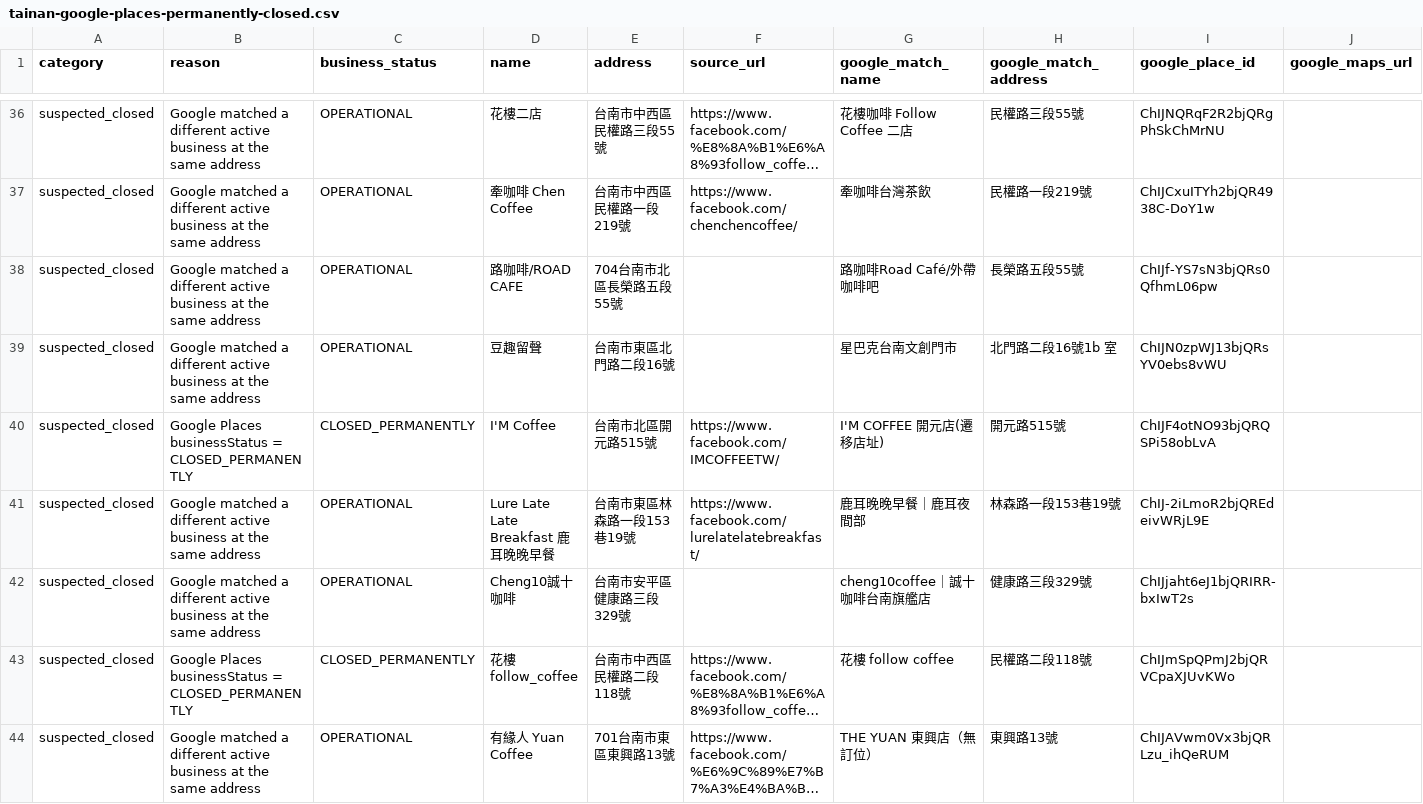
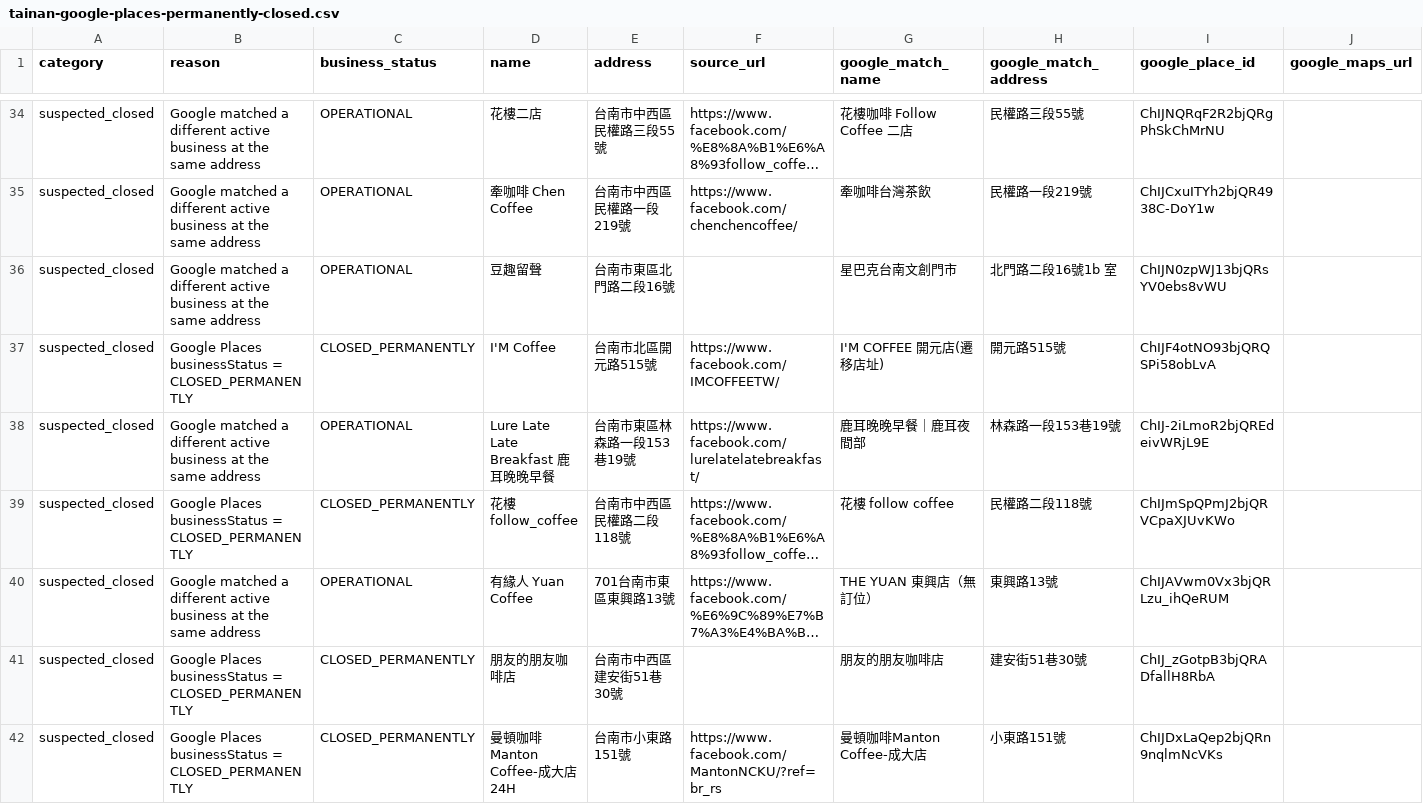
Before and after one commit to vivi09032000/cafe-voyage, a CSV file: reviews/tainan-google-places-permanently-closed.csv, drawn as a sheet; only a part is shown, gaps mark what is left out; the shorter side is filled out with more unchanged rows; long unchanged cells end in …; rows hold the shown columns only; the diff covers the shown part only; the diff names each change by its address in the sheet, - before the commit and + after, or states it on an @@ line.

```diff
--- a/reviews/tainan-google-places-permanently-closed.csv
+++ b/reviews/tainan-google-places-permanently-closed.csv
-row 38: suspected_closed | Google matched a different active business at the same address | OPERATIONAL | 路咖啡/ROAD CAFE | 704台南市北區長榮路五段55號 |  | 路咖啡Road Café/外帶咖啡吧 | 長榮路五段55號 | ChIJf-YS7sN3bjQRs0QfhmL06pw
-row 42: suspected_closed | Google matched a different active business at the same address | OPERATIONAL | Cheng10誠十咖啡 | 台南市安平區健康路三段329號 |  | cheng10coffee｜誠十咖啡台南旗艦店 | 健康路三段329號 | ChIJjaht6eJ1bjQRIRR-bxIwT2s
```
Also changed, not shown: 14 removed rows elsewhere in this file, reviews/hsinchu-google-places-permanently-closed.csv, reviews/hsinchu-google-places-review.csv, 42 other files.
